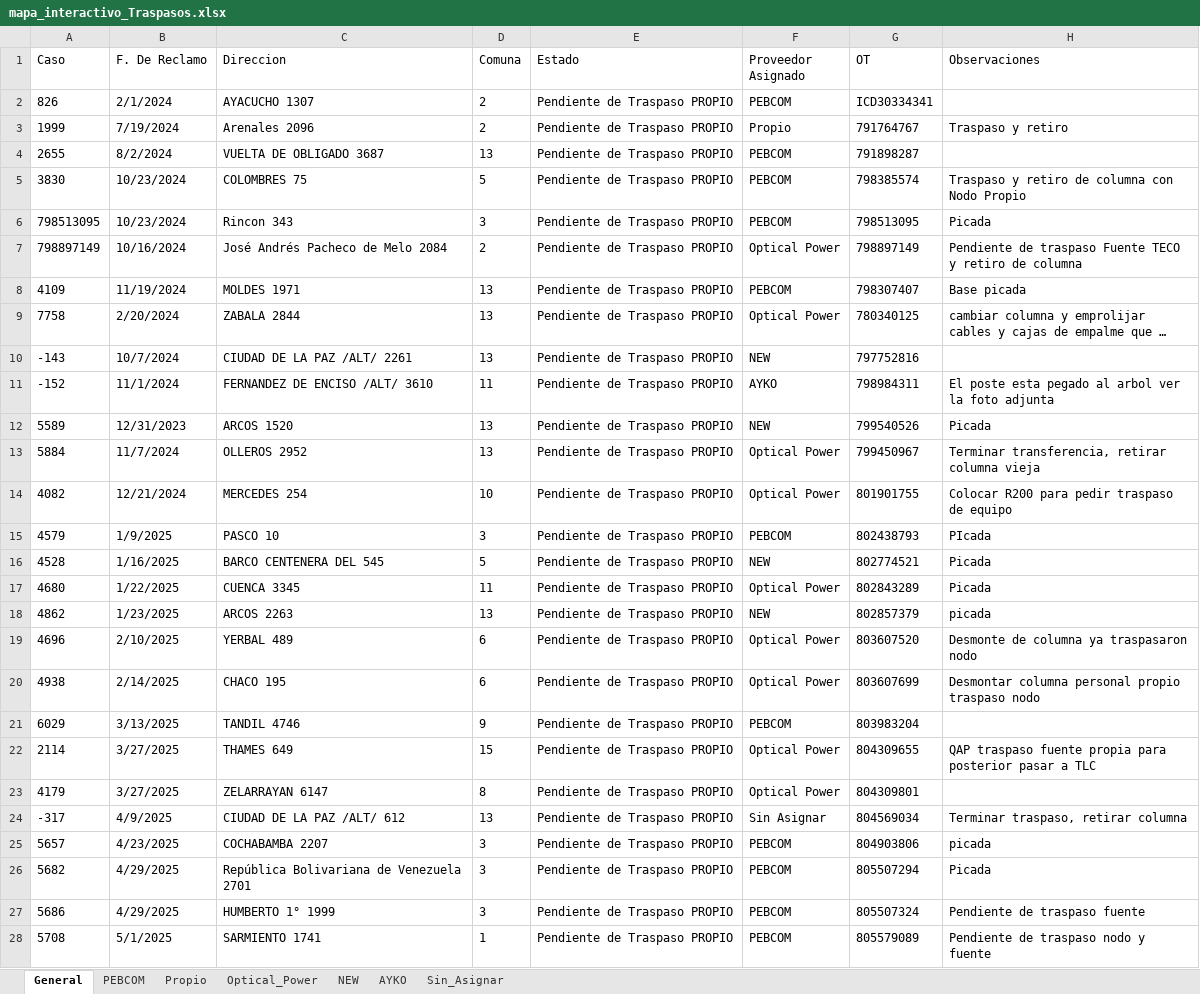
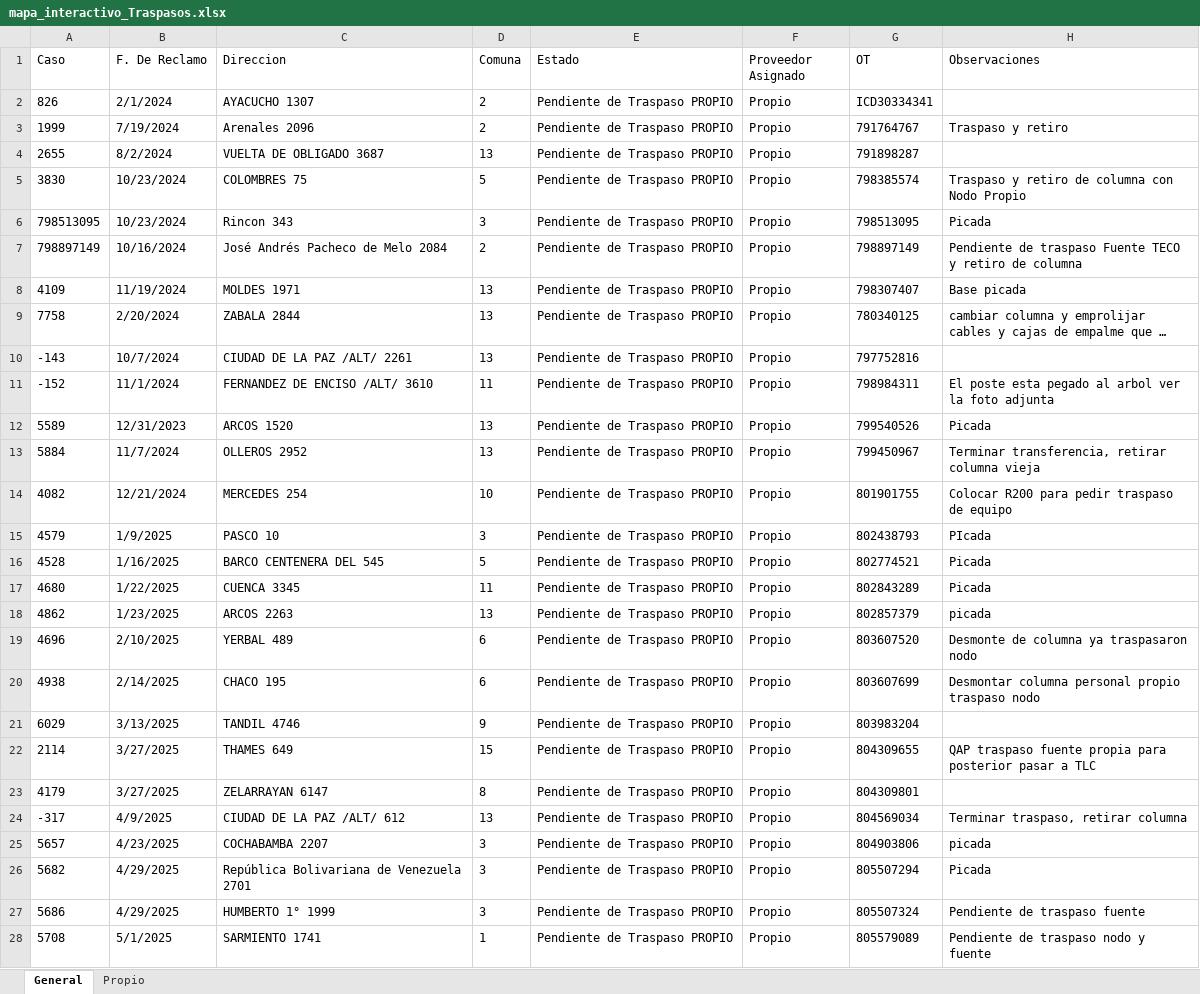
Before and after one commit to gestiondereclamosteco/traspasos, an Excel workbook: mapa_interactivo_Traspasos.xlsx, sheet General, drawn as a sheet; only a part is shown; long unchanged cells end in …; values as stored, in another font and other column widths than the file's, no borders; the diff covers the shown part only; the diff names each change by its address in the sheet, - before the commit and + after, or states it on an @@ line.

```diff
--- a/mapa_interactivo_Traspasos.xlsx (sheet General)
+++ b/mapa_interactivo_Traspasos.xlsx (sheet General)
-sheet tab: PEBCOM
-sheet tab: Optical_Power
-sheet tab: NEW
-sheet tab: AYKO
-sheet tab: Sin_Asignar
-F2 (Proveedor Asignado): PEBCOM
+F2 (Proveedor Asignado): Propio
-F4:F6 (Proveedor Asignado): PEBCOM
+F4:F6 (Proveedor Asignado): Propio
-F7 (Proveedor Asignado): Optical Power
+F7 (Proveedor Asignado): Propio
-F8 (Proveedor Asignado): PEBCOM
+F8 (Proveedor Asignado): Propio
-F9 (Proveedor Asignado): Optical Power
+F9 (Proveedor Asignado): Propio
-F10 (Proveedor Asignado): NEW
+F10 (Proveedor Asignado): Propio
-F11 (Proveedor Asignado): AYKO
+F11 (Proveedor Asignado): Propio
-F12 (Proveedor Asignado): NEW
+F12 (Proveedor Asignado): Propio
-F13:F14 (Proveedor Asignado): Optical Power
+F13:F14 (Proveedor Asignado): Propio
-F15 (Proveedor Asignado): PEBCOM
+F15 (Proveedor Asignado): Propio
-F16 (Proveedor Asignado): NEW
+F16 (Proveedor Asignado): Propio
-F17 (Proveedor Asignado): Optical Power
+F17 (Proveedor Asignado): Propio
-F18 (Proveedor Asignado): NEW
+F18 (Proveedor Asignado): Propio
-F19:F20 (Proveedor Asignado): Optical Power
+F19:F20 (Proveedor Asignado): Propio
-F21 (Proveedor Asignado): PEBCOM
+F21 (Proveedor Asignado): Propio
-F22:F23 (Proveedor Asignado): Optical Power
+F22:F23 (Proveedor Asignado): Propio
-F24 (Proveedor Asignado): Sin Asignar
+F24 (Proveedor Asignado): Propio
-F25:F28 (Proveedor Asignado): PEBCOM
+F25:F28 (Proveedor Asignado): Propio
```
Also changed, not shown: 17 edited cells elsewhere in this sheet, sheet Propio, 1 other file.
